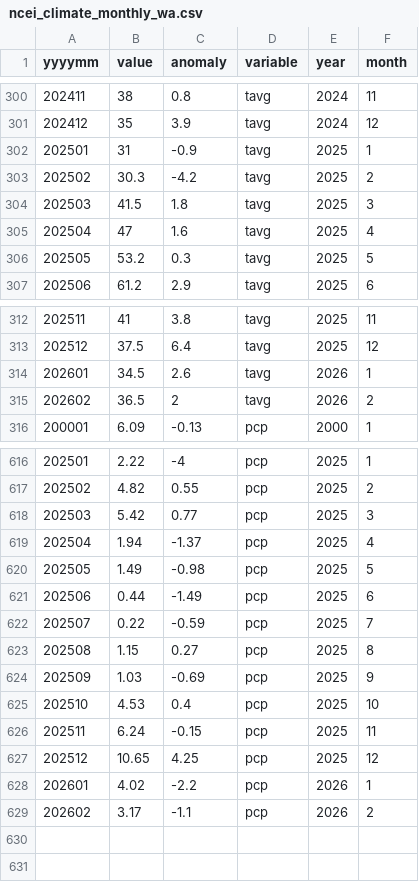
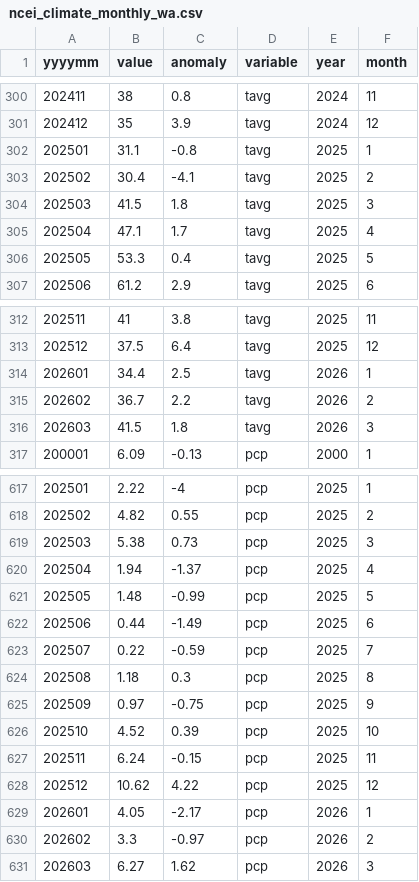
Before and after one commit to jeffmarti/snodas-huc8, a CSV file: data/ncei_climate_monthly_wa.csv, drawn as a sheet; only a part is shown, gaps mark what is left out.

```diff
--- a/data/ncei_climate_monthly_wa.csv
+++ b/data/ncei_climate_monthly_wa.csv
@@ -301,7 +301,7 @@
 "202412",35,3.9,"tavg",2024,12
-"202501",31,-0.9,"tavg",2025,1
-"202502",30.3,-4.2,"tavg",2025,2
+"202501",31.1,-0.8,"tavg",2025,1
+"202502",30.4,-4.1,"tavg",2025,2
 "202503",41.5,1.8,"tavg",2025,3
-"202504",47,1.6,"tavg",2025,4
-"202505",53.2,0.3,"tavg",2025,5
+"202504",47.1,1.7,"tavg",2025,4
+"202505",53.3,0.4,"tavg",2025,5
 "202506",61.2,2.9,"tavg",2025,6
@@ -313,4 +313,5 @@
 "202512",37.5,6.4,"tavg",2025,12
-"202601",34.5,2.6,"tavg",2026,1
-"202602",36.5,2,"tavg",2026,2
+"202601",34.4,2.5,"tavg",2026,1
+"202602",36.7,2.2,"tavg",2026,2
+"202603",41.5,1.8,"tavg",2026,3
 "200001",6.09,-0.13,"pcp",2000,1
@@ -617,13 +618,14 @@
 "202502",4.82,0.55,"pcp",2025,2
-"202503",5.42,0.77,"pcp",2025,3
+"202503",5.38,0.73,"pcp",2025,3
 "202504",1.94,-1.37,"pcp",2025,4
-"202505",1.49,-0.98,"pcp",2025,5
+"202505",1.48,-0.99,"pcp",2025,5
 "202506",0.44,-1.49,"pcp",2025,6
 "202507",0.22,-0.59,"pcp",2025,7
-"202508",1.15,0.27,"pcp",2025,8
-"202509",1.03,-0.69,"pcp",2025,9
-"202510",4.53,0.4,"pcp",2025,10
+"202508",1.18,0.3,"pcp",2025,8
+"202509",0.97,-0.75,"pcp",2025,9
+"202510",4.52,0.39,"pcp",2025,10
 "202511",6.24,-0.15,"pcp",2025,11
-"202512",10.65,4.25,"pcp",2025,12
-"202601",4.02,-2.2,"pcp",2026,1
-"202602",3.17,-1.1,"pcp",2026,2
+"202512",10.62,4.22,"pcp",2025,12
+"202601",4.05,-2.17,"pcp",2026,1
+"202602",3.3,-0.97,"pcp",2026,2
+"202603",6.27,1.62,"pcp",2026,3
```
